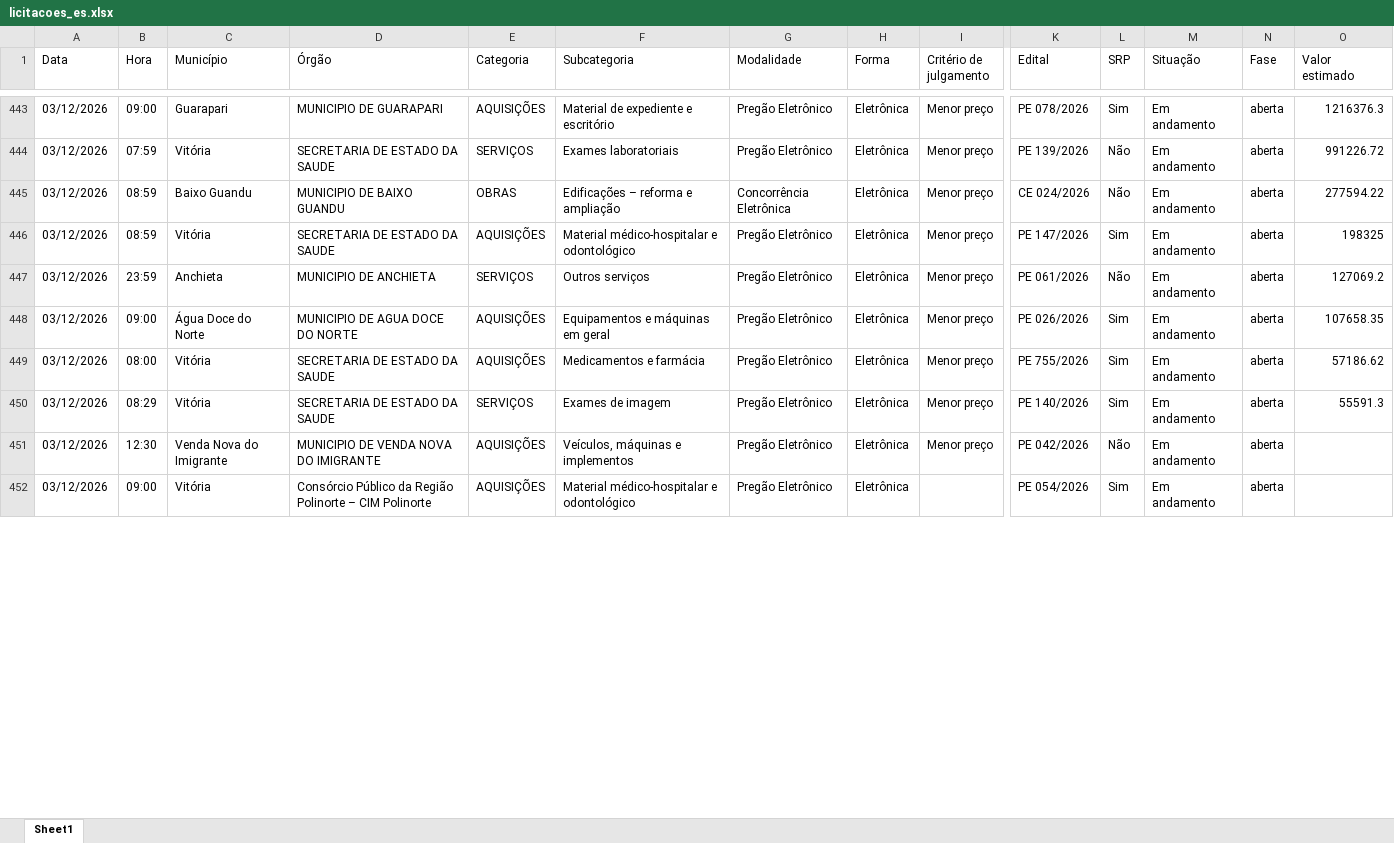
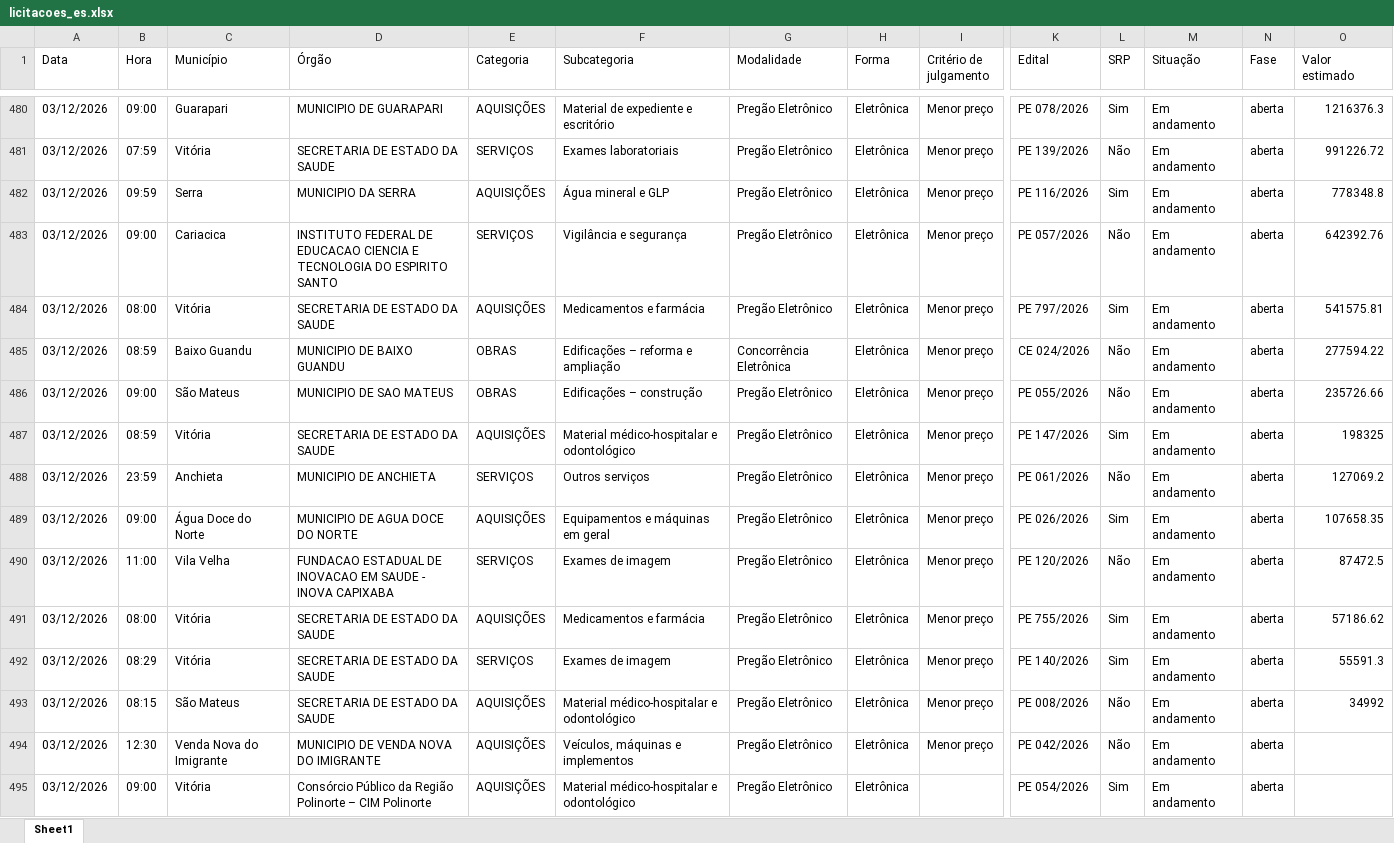
Before and after one commit to ivanpinna1/radar-licitacoes-es, an Excel workbook: dados/licitacoes_es.xlsx, sheet Sheet1, drawn as a sheet; only a part is shown, gaps mark what is left out; values as stored, in another font and other column widths than the file's, no borders; rows hold the shown columns only; the diff covers the shown part only; the diff names each change by its address in the sheet, - before the commit and + after, or states it on an @@ line.

```diff
--- a/dados/licitacoes_es.xlsx (sheet Sheet1)
+++ b/dados/licitacoes_es.xlsx (sheet Sheet1)
+row 482: 03/12/2026 | 09:59 | Serra | MUNICIPIO DA SERRA | AQUISIÇÕES | Água mineral e GLP | Pregão Eletrônico | Eletrônica | Menor preço | PE 116/2026 | Sim | Em andamento | aberta | 778348.8
+row 483: 03/12/2026 | 09:00 | Cariacica | INSTITUTO FEDERAL DE EDUCACAO CIENCIA E TECNOLOGIA DO ESPIRITO SANTO | SERVIÇOS | Vigilância e segurança | Pregão Eletrônico | Eletrônica | Menor preço | PE 057/2026 | Não | Em andamento | aberta | 642392.76
+row 484: 03/12/2026 | 08:00 | Vitória | SECRETARIA DE ESTADO DA SAUDE | AQUISIÇÕES | Medicamentos e farmácia | Pregão Eletrônico | Eletrônica | Menor preço | PE 797/2026 | Sim | Em andamento | aberta | 541575.81
+row 486: 03/12/2026 | 09:00 | São Mateus | MUNICIPIO DE SAO MATEUS | OBRAS | Edificações – construção | Pregão Eletrônico | Eletrônica | Menor preço | PE 055/2026 | Não | Em andamento | aberta | 235726.66
+row 490: 03/12/2026 | 11:00 | Vila Velha | FUNDACAO ESTADUAL DE INOVACAO EM SAUDE - INOVA CAPIXABA | SERVIÇOS | Exames de imagem | Pregão Eletrônico | Eletrônica | Menor preço | PE 120/2026 | Não | Em andamento | aberta | 87472.5
+row 493: 03/12/2026 | 08:15 | São Mateus | SECRETARIA DE ESTADO DA SAUDE | AQUISIÇÕES | Material médico-hospitalar e odontológico | Pregão Eletrônico | Eletrônica | Menor preço | PE 008/2026 | Não | Em andamento | aberta | 34992
```
Also changed, not shown: 58 added rows, 1 removed row and 45 edited cells elsewhere in this sheet, 3 other files.
